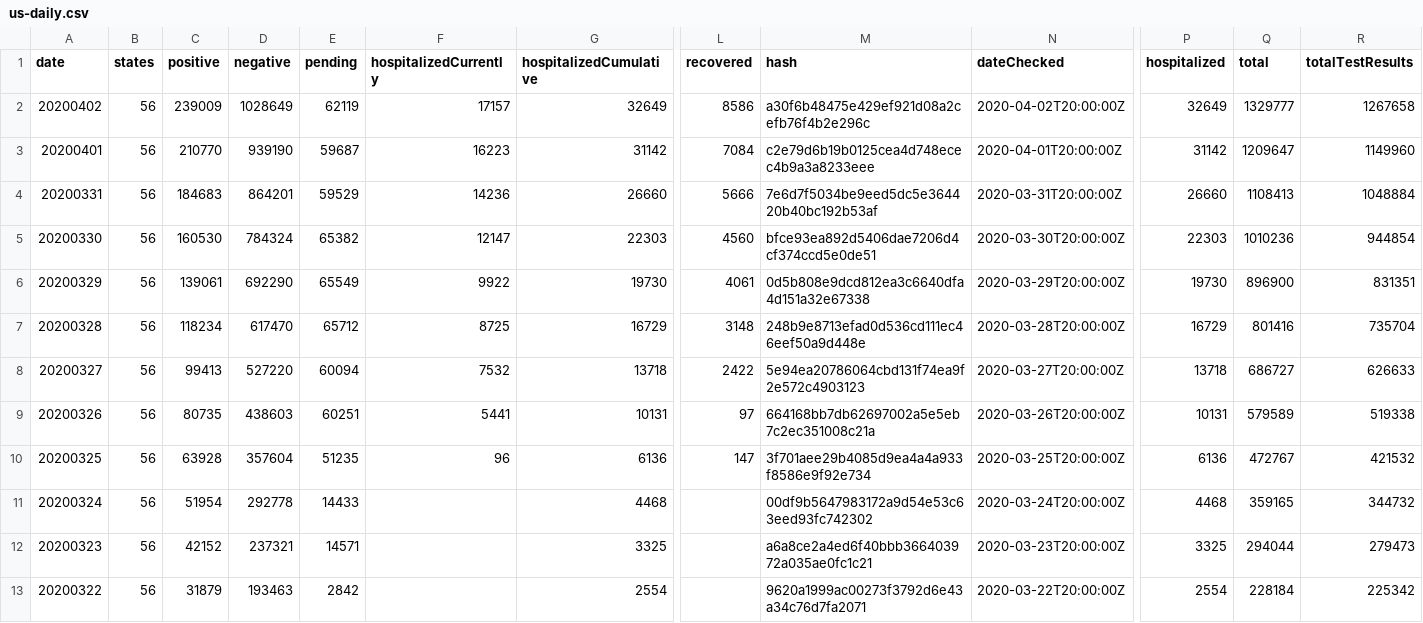
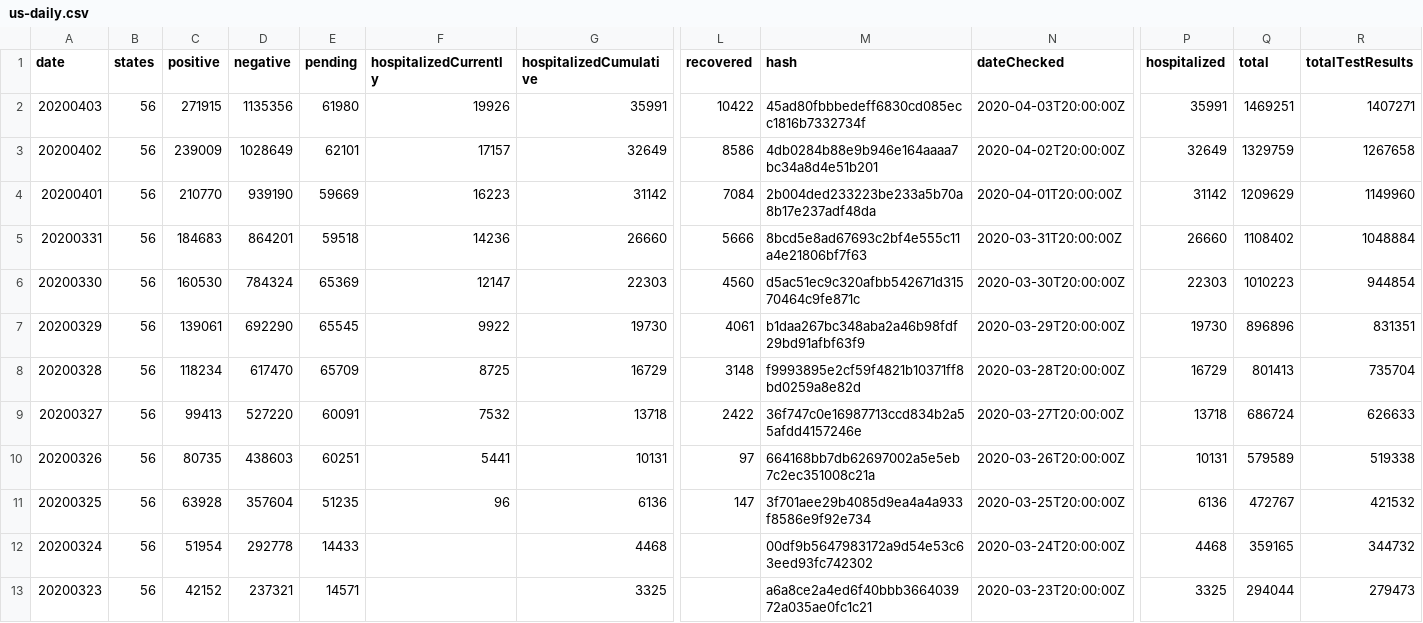
Before and after one commit to dnidever/coronavirus, a CSV file: us-daily.csv, drawn as a sheet; only a part is shown, gaps mark what is left out; the shorter side is filled out with more unchanged rows; addresses are those after the commit; rows hold the shown columns only; the diff covers the shown part only; the diff names each change by its address in the sheet, - before the commit and + after, or states it on an @@ line.

```diff
--- a/us-daily.csv
+++ b/us-daily.csv
+row 2: 20200403 | 56 | 271915 | 1135356 | 61980 | 19926 | 35991 | 10422 | 45ad80fbbbedeff6830cd085ecc1816b7332734f | 2020-04-03T20:00:00Z | 35991 | 1469251 | 1407271
-E3 (pending): 62119
+E3 (pending): 62101
-M3 (hash): a30f6b48475e429ef921d08a2cefb76f4b2e296c
+M3 (hash): 4db0284b88e9b946e164aaaa7bc34a8d4e51b201
-Q3 (total): 1329777
+Q3 (total): 1329759
-E4 (pending): 59687
+E4 (pending): 59669
-M4 (hash): c2e79d6b19b0125cea4d748ecec4b9a3a8233eee
+M4 (hash): 2b004ded233223be233a5b70a8b17e237adf48da
-Q4 (total): 1209647
+Q4 (total): 1209629
-E5 (pending): 59529
+E5 (pending): 59518
-M5 (hash): 7e6d7f5034be9eed5dc5e364420b40bc192b53af
+M5 (hash): 8bcd5e8ad67693c2bf4e555c11a4e21806bf7f63
-Q5 (total): 1108413
+Q5 (total): 1108402
-E6 (pending): 65382
+E6 (pending): 65369
-M6 (hash): bfce93ea892d5406dae7206d4cf374ccd5e0de51
+M6 (hash): d5ac51ec9c320afbb542671d31570464c9fe871c
-Q6 (total): 1010236
+Q6 (total): 1010223
-E7 (pending): 65549
+E7 (pending): 65545
-M7 (hash): 0d5b808e9dcd812ea3c6640dfa4d151a32e67338
+M7 (hash): b1daa267bc348aba2a46b98fdf29bd91afbf63f9
-Q7 (total): 896900
+Q7 (total): 896896
-E8 (pending): 65712
+E8 (pending): 65709
-M8 (hash): 248b9e8713efad0d536cd111ec46eef50a9d448e
+M8 (hash): f9993895e2cf59f4821b10371ff8bd0259a8e82d
-Q8 (total): 801416
+Q8 (total): 801413
-E9 (pending): 60094
+E9 (pending): 60091
-M9 (hash): 5e94ea20786064cbd131f74ea9f2e572c4903123
+M9 (hash): 36f747c0e16987713ccd834b2a55afdd4157246e
-Q9 (total): 686727
+Q9 (total): 686724
```
Also changed, not shown: 12 edited cells elsewhere in this file, 3 other files.
